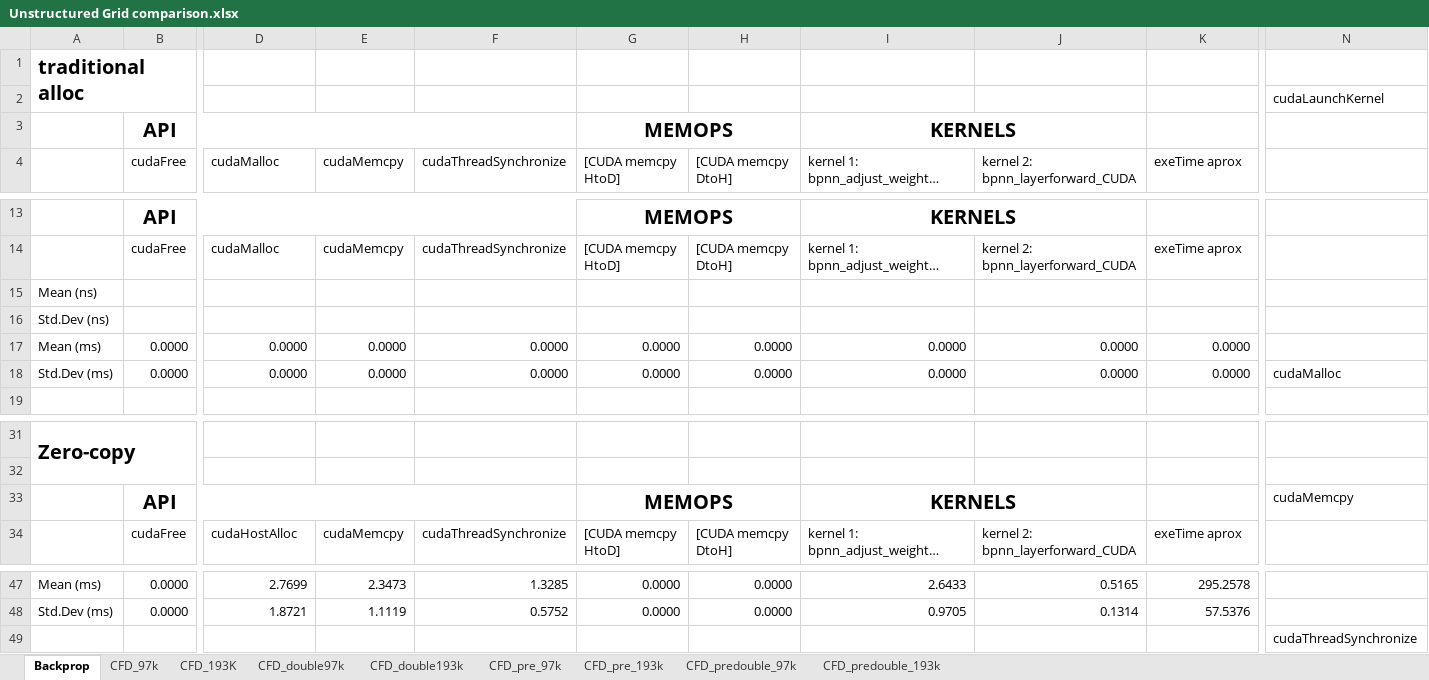
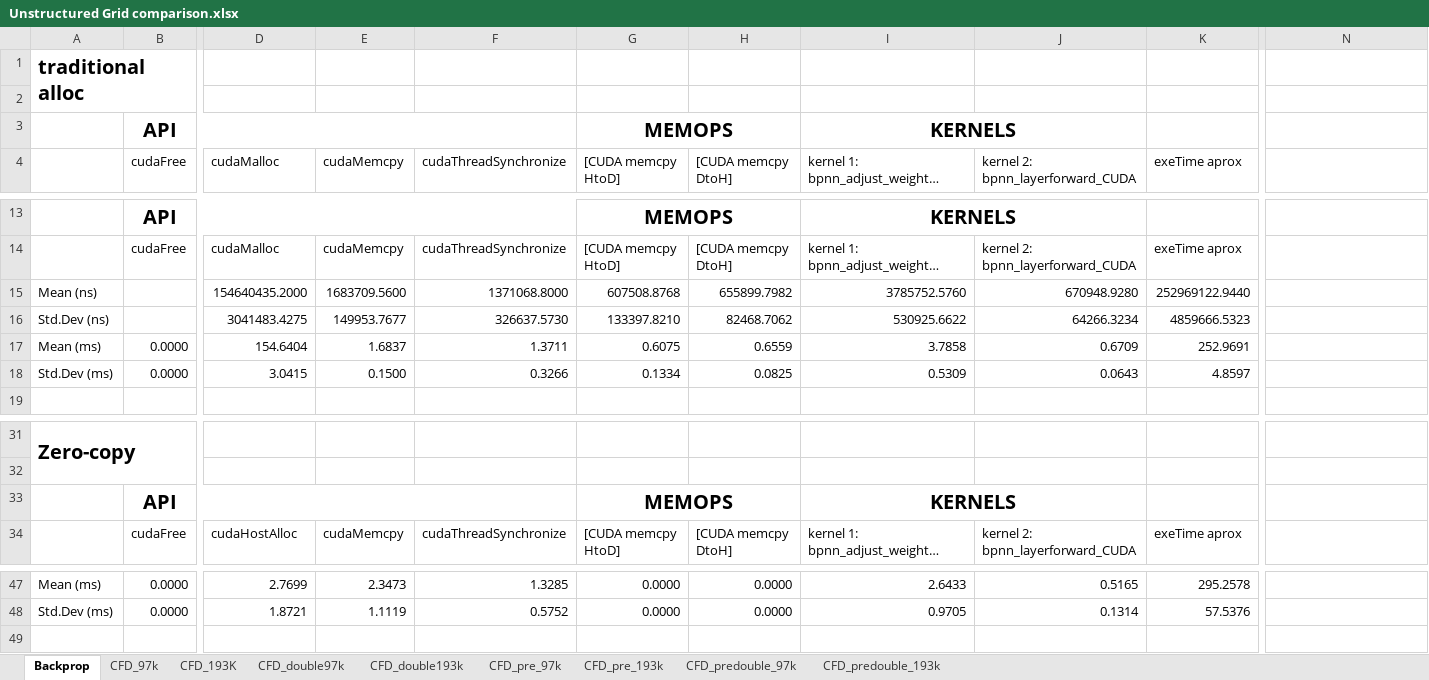
Before and after one commit to marcosrc92/MARS-data, an Excel workbook: Bench-in-loop/Unstructured_Grid/Unstructured Grid comparison.xlsx, sheet Backprop, drawn as a sheet; only a part is shown, gaps mark what is left out; long unchanged cells end in …; values as stored, in another font and other column widths than the file's, no borders; charts and pictures not drawn; removed rows and columns are numbered as before the commit, all else as after; rows hold the shown columns only; the diff names each change by its address in the sheet, - before the commit and + after, or states it on an @@ line.

Commit message:
UnstrucGrid update

```diff
--- a/Bench-in-loop/Unstructured_Grid/Unstructured Grid comparison.xlsx (sheet Backprop)
+++ b/Bench-in-loop/Unstructured_Grid/Unstructured Grid comparison.xlsx (sheet Backprop)
-row 2:  |  |  |  |  |  |  |  |  |  | cudaLaunchKernel
+row 2: (empty)
-row 15: Mean (ns)
-row 16: Std.Dev (ns)
-row 17: Mean (ms) | 0.0000 | 0.0000 | 0.0000 | 0.0000 | 0.0000 | 0.0000 | 0.0000 | 0.0000 | 0.0000
-row 18: Std.Dev (ms) | 0.0000 | 0.0000 | 0.0000 | 0.0000 | 0.0000 | 0.0000 | 0.0000 | 0.0000 | 0.0000 | cudaMalloc
+row 15: Mean (ns) |  | 154640435.2000 | 1683709.5600 | 1371068.8000 | 607508.8768 | 655899.7982 | 3785752.5760 | 670948.9280 | 252969122.9440
+row 16: Std.Dev (ns) |  | 3041483.4275 | 149953.7677 | 326637.5730 | 133397.8210 | 82468.7062 | 530925.6622 | 64266.3234 | 4859666.5323
+row 17: Mean (ms) | 0.0000 | 154.6404 | 1.6837 | 1.3711 | 0.6075 | 0.6559 | 3.7858 | 0.6709 | 252.9691
+row 18: Std.Dev (ms) | 0.0000 | 3.0415 | 0.1500 | 0.3266 | 0.1334 | 0.0825 | 0.5309 | 0.0643 | 4.8597
-N33: cudaMemcpy
+N33: (empty)
-row 49:  |  |  |  |  |  |  |  |  |  | cudaThreadSynchronize
```
Also changed, not shown: charts or pictures.
